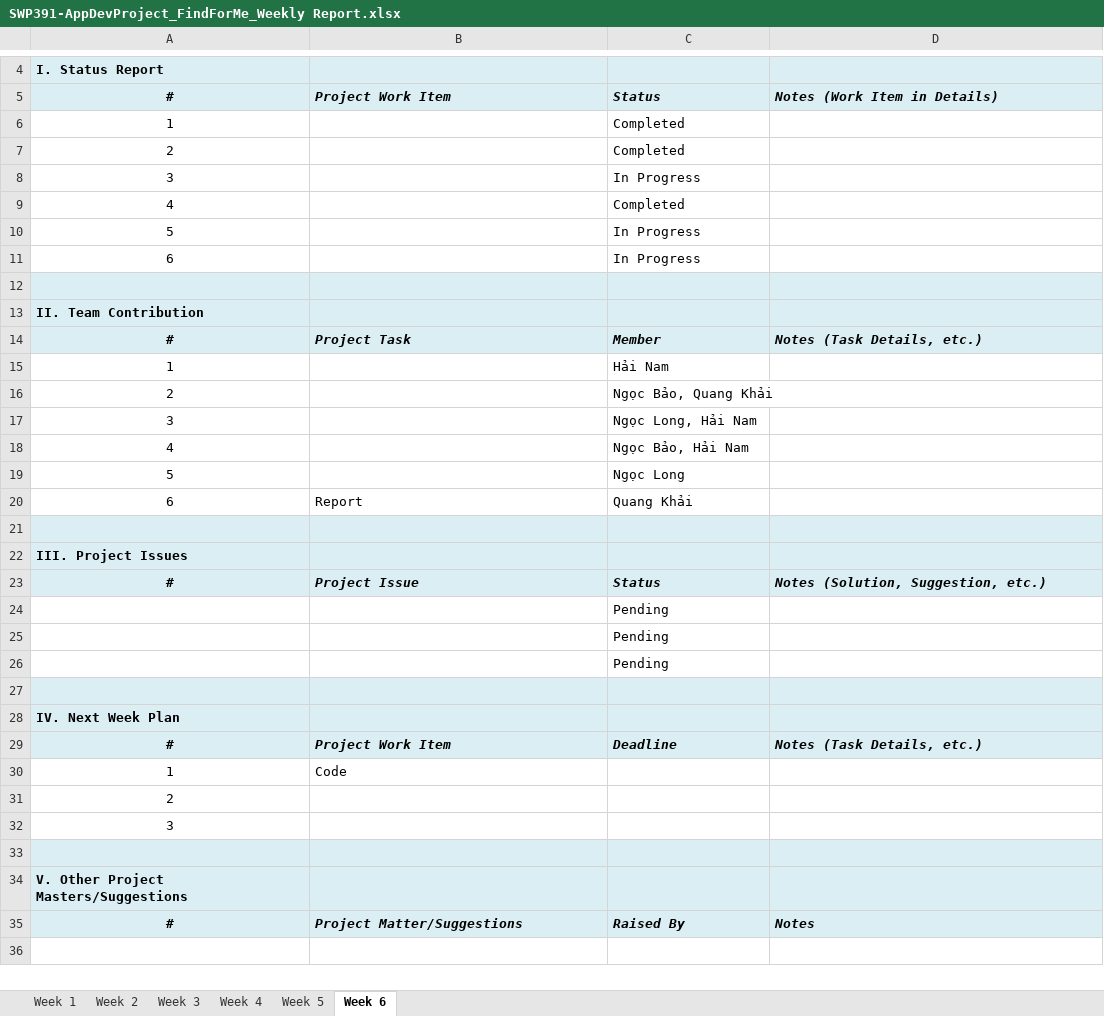
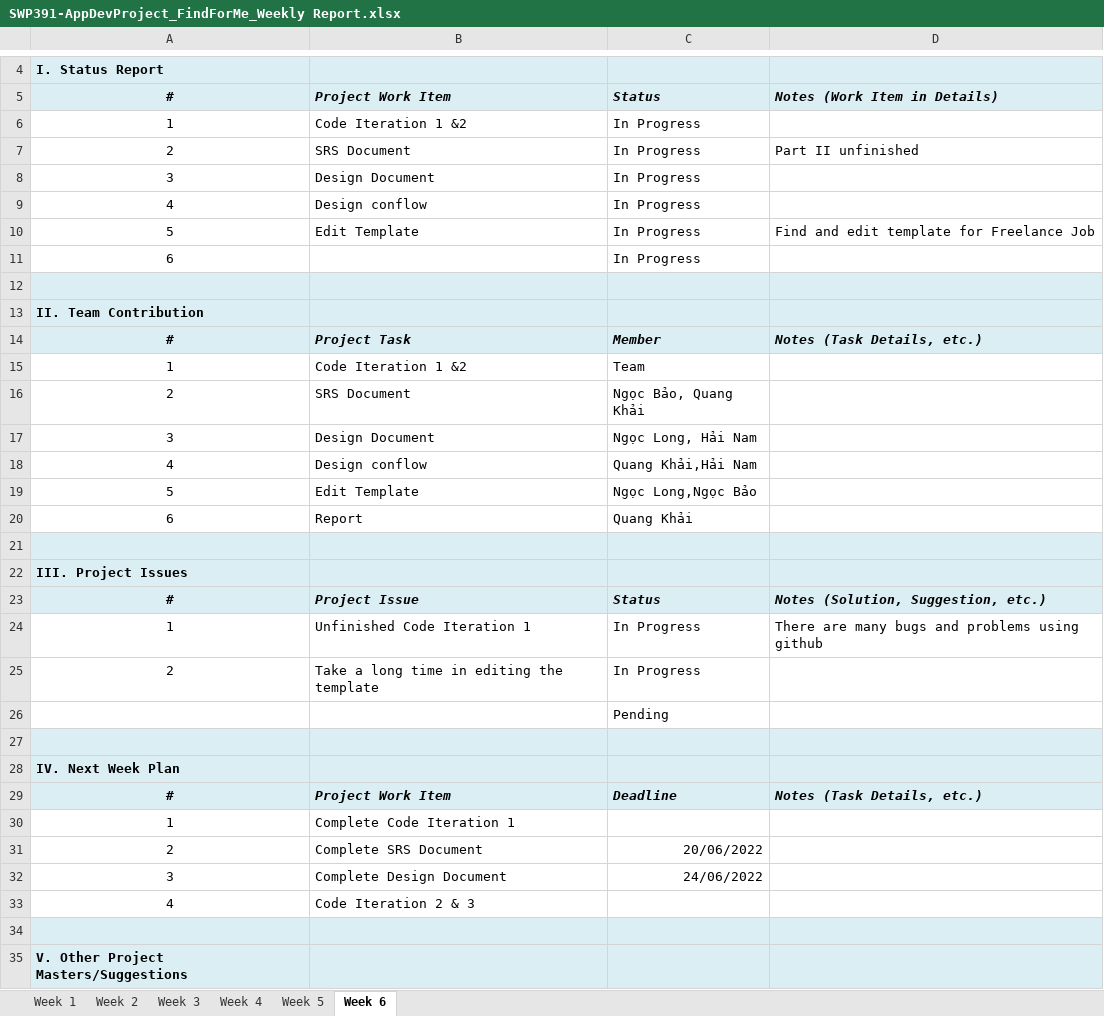
Before and after one commit to rsphamlong1912/SE1618_SOS_SmartSchoolApp, an Excel workbook: SWP391-AppDevProject_FindForMe_Weekly Report.xlsx, sheet Week 6, drawn as a sheet; only a part is shown, gaps mark what is left out; the shorter side is filled out with more unchanged rows; values as stored, in another font and other column widths than the file's, no borders; charts and pictures not drawn; removed rows and columns are numbered as before the commit, all else as after; the diff covers the shown part only; the diff names each change by its address in the sheet, - before the commit and + after, or states it on an @@ line.

Commit message:
Update Weekly Report - Week 6

```diff
--- a/SWP391-AppDevProject_FindForMe_Weekly Report.xlsx (sheet Week 6)
+++ b/SWP391-AppDevProject_FindForMe_Weekly Report.xlsx (sheet Week 6)
-B6: (empty)
+B6: Code Iteration 1 &2
-C6: Completed
+C6: In Progress
-row 7: 2 |  | Completed
+row 7: 2 | SRS Document | In Progress | Part II unfinished
-B8: (empty)
+B8: Design Document
-B9: (empty)
+B9: Design conflow
-C9: Completed
+C9: In Progress
-B10: (empty)
+B10: Edit Template
-D10: (empty)
+D10: Find and edit template for Freelance Job
-B15: (empty)
+B15: Code Iteration 1 &2
-C15: Hải Nam
+C15: Team
-B16: (empty)
+B16: SRS Document
-B17: (empty)
+B17: Design Document
-B18: (empty)
+B18: Design conflow
-C18: Ngọc Bảo, Hải Nam
+C18: Quang Khải,Hải Nam
-B19: (empty)
+B19: Edit Template
-C19: Ngọc Long
+C19: Ngọc Long,Ngọc Bảo
-row 24:  |  | Pending
-row 25:  |  | Pending
+row 24: 1 | Unfinished Code Iteration 1 | In Progress | There are many bugs and problems using github
+row 25: 2 | Take a long time in editing the template | In Progress
-B30: Code
+B30: Complete Code Iteration 1
-B31: (empty)
+B31: Complete SRS Document
-C31: (empty)
+C31: 20/06/2022
-B32: (empty)
+B32: Complete Design Document
-C32: (empty)
+C32: 24/06/2022
+row 33: 4 | Code Iteration 2 & 3
```
Also changed, not shown: 5 added rows elsewhere in this sheet, sheet Week 5.
